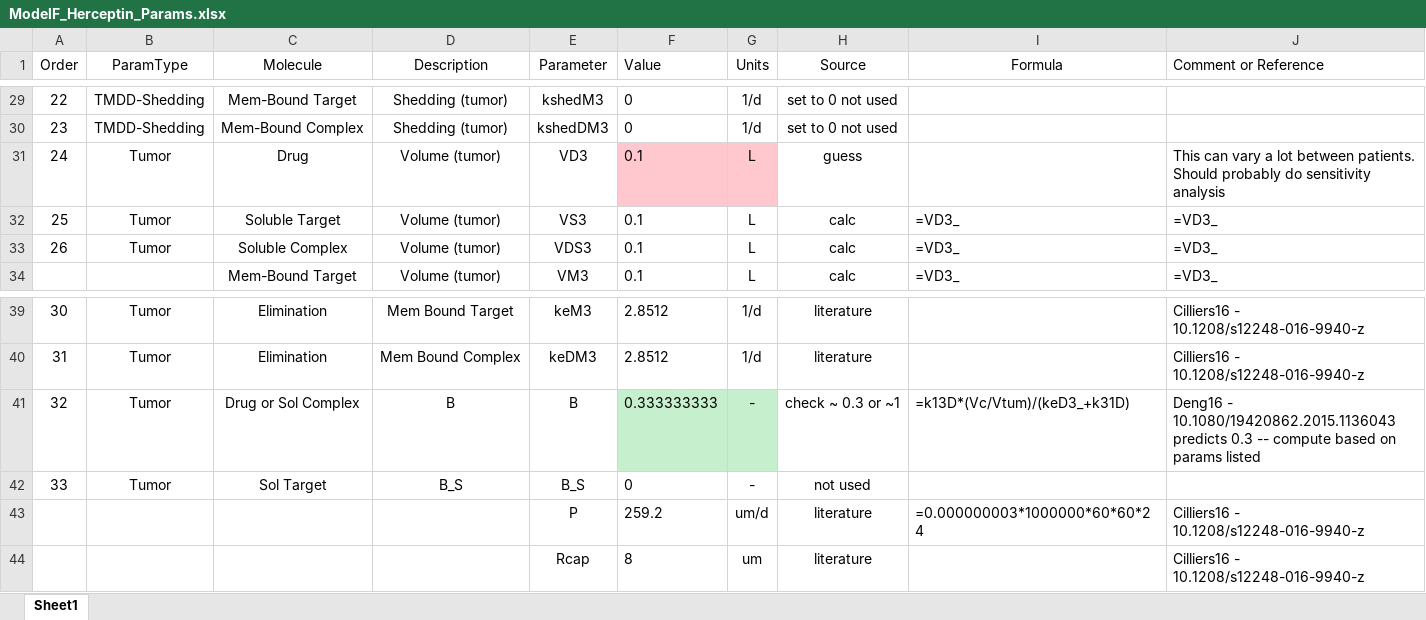
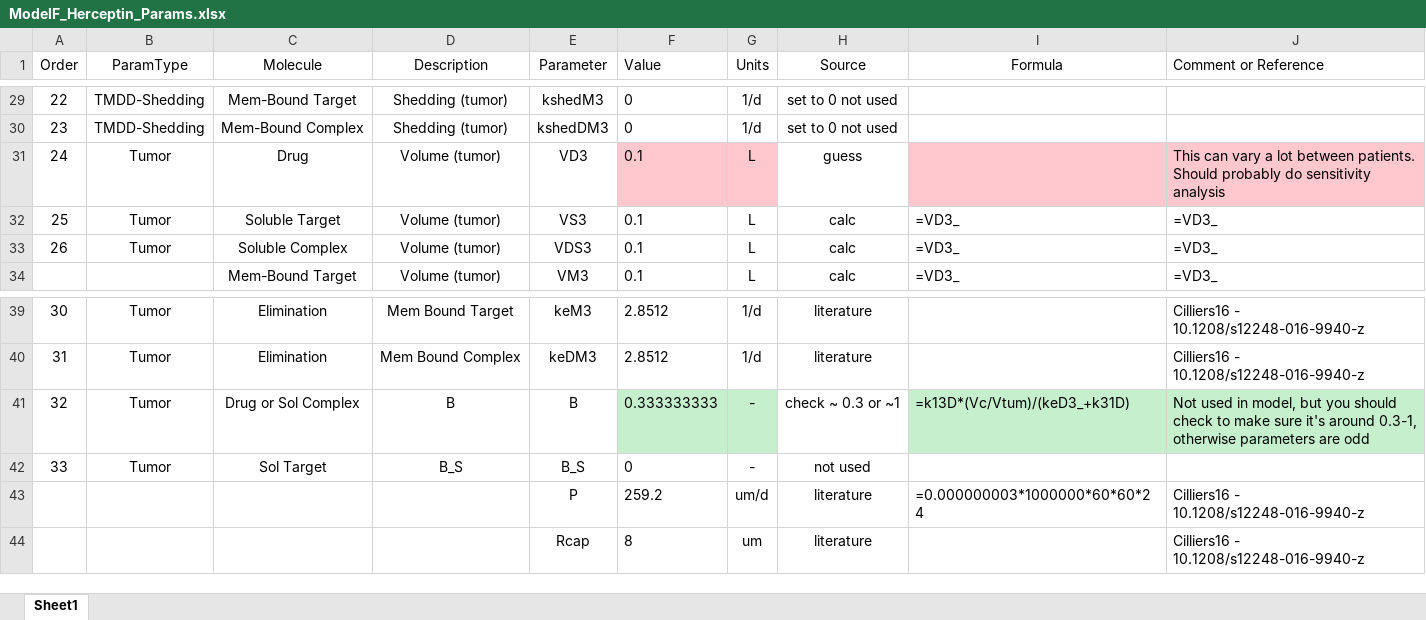
Before and after one commit to iamstein/TumorModeling, an Excel workbook: data/ModelF_Herceptin_Params.xlsx, sheet Sheet1, drawn as a sheet; only a part is shown, gaps mark what is left out; values as stored, in another font and other column widths than the file's, no borders; conditional formats and table styles not drawn; the diff names each change by its address in the sheet, - before the commit and + after, or states it on an @@ line.

Commit message:
updating

```diff
--- a/data/ModelF_Herceptin_Params.xlsx (sheet Sheet1)
+++ b/data/ModelF_Herceptin_Params.xlsx (sheet Sheet1)
-I31:J31 fill: none
+I31:J31 fill: #FFC7CE
-I41:J41 fill: none
+I41:J41 fill: #C6EFCE
-J41 (Comment or Reference): Deng16 - 10.1080/19420862.2015.1136043 predicts 0.3 -- compute based on params listed
+J41 (Comment or Reference): Not used in model, but you should check to make sure it's around 0.3-1, otherwise parameters are odd
```
